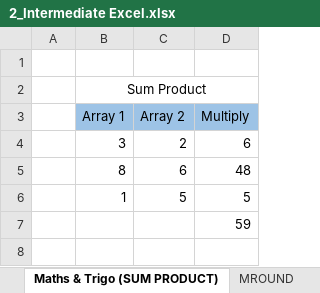
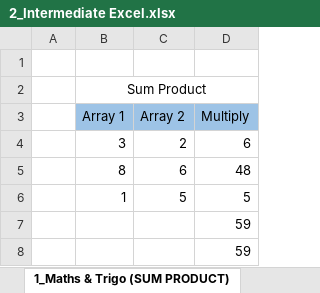
Before and after one commit to Omkar-Pomendkar/Excel, an Excel workbook: 2_Intermediate Excel.xlsx, sheet 1_Maths & Trigo (SUM PRODUCT), drawn as a sheet; values as stored, in another font and other column widths than the file's, no borders; the diff names each change by its address in the sheet, - before the commit and + after, or states it on an @@ line.

```diff
--- a/2_Intermediate Excel.xlsx (sheet 1_Maths & Trigo (SUM PRODUCT))
+++ b/2_Intermediate Excel.xlsx (sheet 1_Maths & Trigo (SUM PRODUCT))
-sheet tab: Maths & Trigo (SUM PRODUCT)
+sheet tab: 1_Maths & Trigo (SUM PRODUCT)
+row 8:  |  |  | 59
```
Also changed, not shown: sheet 4_ Ceiling, sheet 7_VLOOKUP, sheet 11_Match Function, sheet 13_Lock Unlock Cells, sheet 8_Vlookup Approximate Match, sheet 18_Hyperlink to sheet, other sheet tabs, charts or pictures, 3_Intermediate Excel.xlsx, pivot table tutorial.xlsx, 3 other files.
